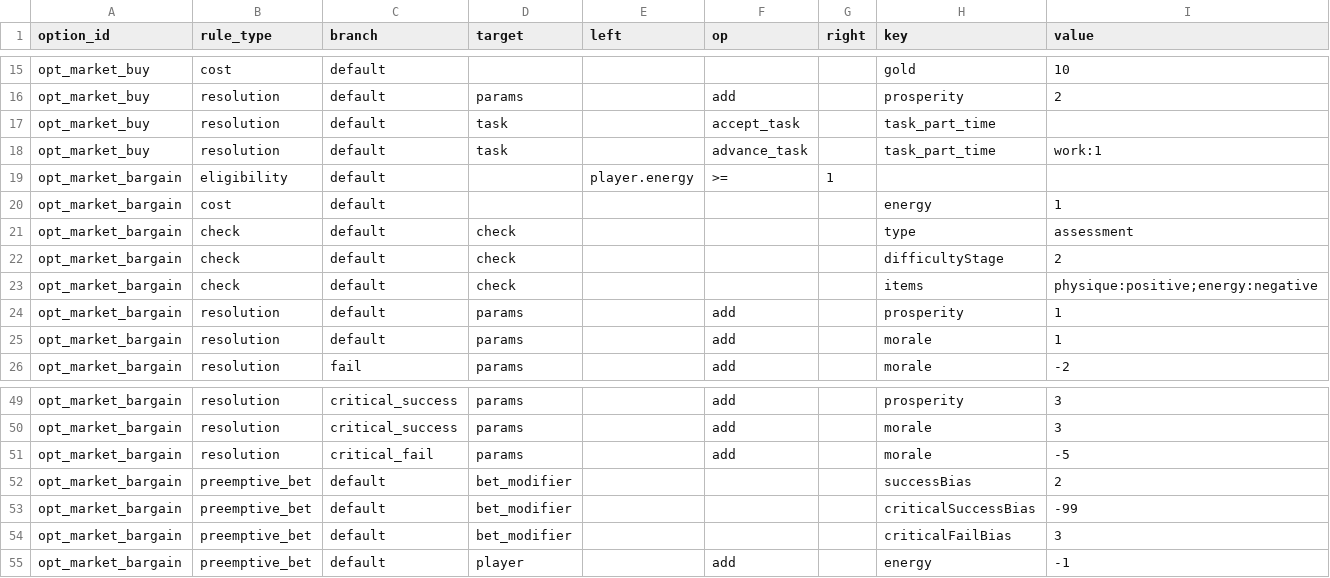
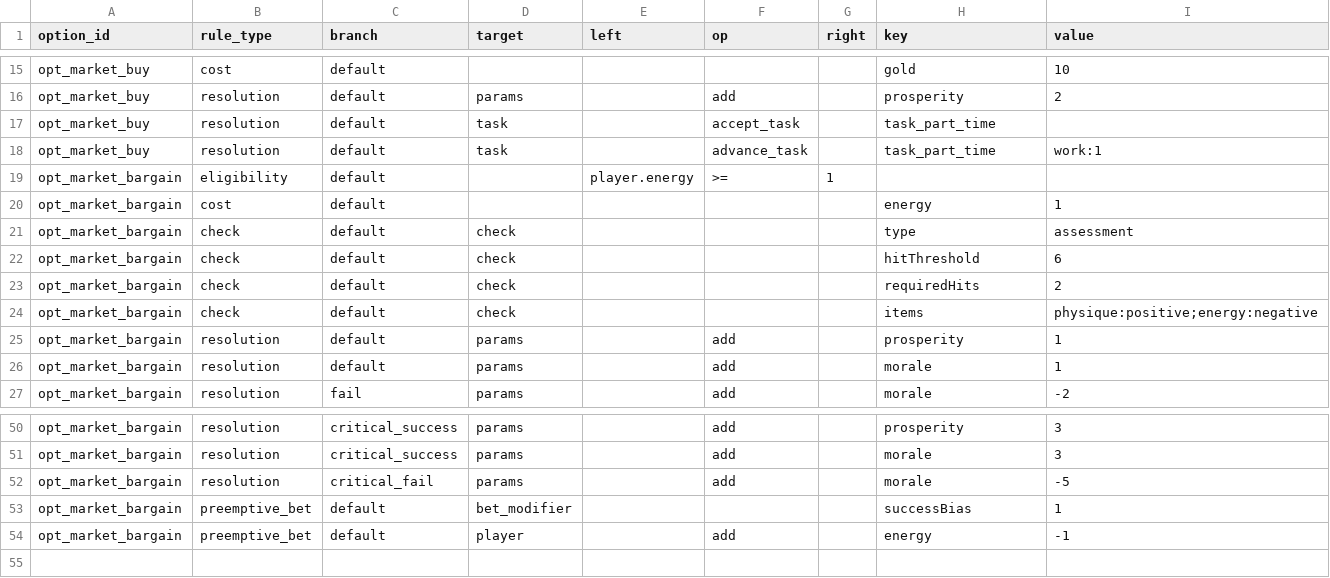
Before and after one commit to lwbiuchsjk/vibeTest, a CSV file: scripts/config/world_event_mvp/option_rules.csv, drawn as a sheet; only a part is shown, gaps mark what is left out.

```diff
--- a/scripts/config/world_event_mvp/option_rules.csv
+++ b/scripts/config/world_event_mvp/option_rules.csv
@@ -21,3 +21,4 @@ opt_market_bargain,cost,default,,,,,energy,1
 opt_market_bargain,check,default,check,,,,type,assessment
-opt_market_bargain,check,default,check,,,,difficultyStage,2
+opt_market_bargain,check,default,check,,,,hitThreshold,6
+opt_market_bargain,check,default,check,,,,requiredHits,2
 opt_market_bargain,check,default,check,,,,items,physique:positive;energy:negative
@@ -51,5 +52,3 @@ opt_market_bargain,resolution,critical_success,params,,add,,morale,3
 opt_market_bargain,resolution,critical_fail,params,,add,,morale,-5
-opt_market_bargain,preemptive_bet,default,bet_modifier,,,,successBias,2
-opt_market_bargain,preemptive_bet,default,bet_modifier,,,,criticalSuccessBias,-99
-opt_market_bargain,preemptive_bet,default,bet_modifier,,,,criticalFailBias,3
+opt_market_bargain,preemptive_bet,default,bet_modifier,,,,successBias,1
 opt_market_bargain,preemptive_bet,default,player,,add,,energy,-1
```
Also changed, not shown: 5 other files.
